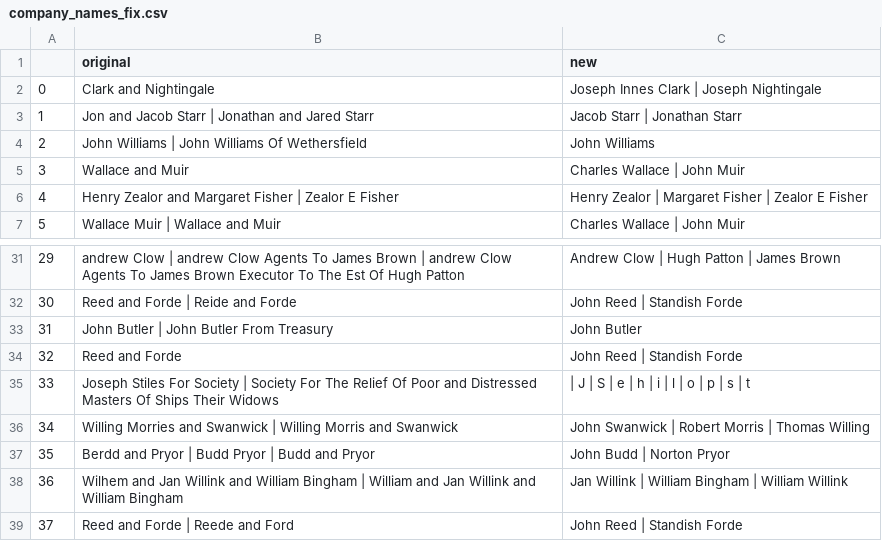
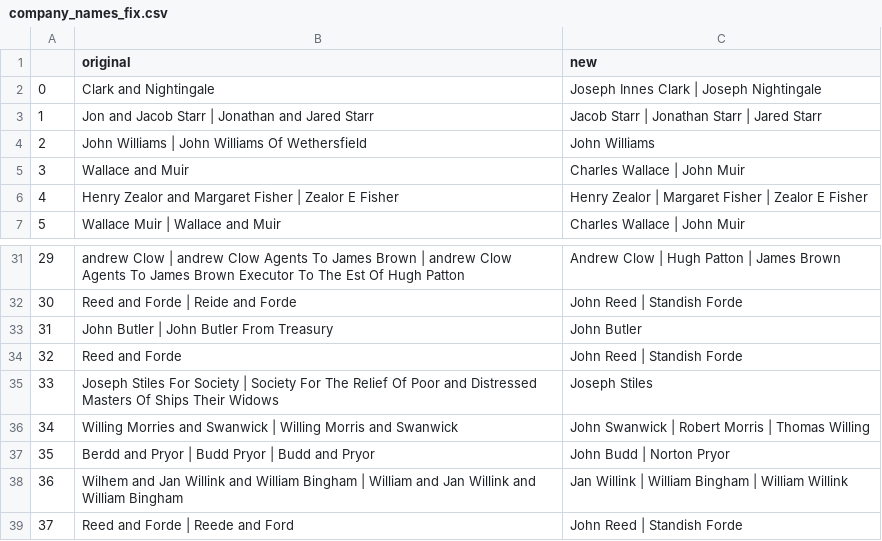
Before and after one commit to davidch2020/SPEOC-pt-1, a CSV file: cleaning_CD/clean_tools/company_names_fix.csv, drawn as a sheet; only a part is shown, gaps mark what is left out.

```diff
--- a/cleaning_CD/clean_tools/company_names_fix.csv
+++ b/cleaning_CD/clean_tools/company_names_fix.csv
@@ -2,3 +2,3 @@
 0,Clark and Nightingale,Joseph Innes Clark | Joseph Nightingale
-1,Jon and Jacob Starr | Jonathan and Jared Starr,Jacob Starr | Jonathan Starr
+1,Jon and Jacob Starr | Jonathan and Jared Starr,Jacob Starr | Jonathan Starr |	Jared Starr
 2,John Williams | John Williams Of Wethersfield,John Williams
@@ -34,3 +34,3 @@
 32,Reed and Forde,John Reed | Standish Forde
-33,Joseph Stiles For Society | Society For The Relief Of Poor and Distressed Masters Of Ships Their Widows,  | J | S | e | h | i | l | o | p | s | t
+33,Joseph Stiles For Society | Society For The Relief Of Poor and Distressed Masters Of Ships Their Widows,Joseph Stiles
 34,Willing Morries and Swanwick | Willing Morris and Swanwick,John Swanwick | Robert Morris | Thomas Willing
```
Also changed, not shown: 4 other files.
